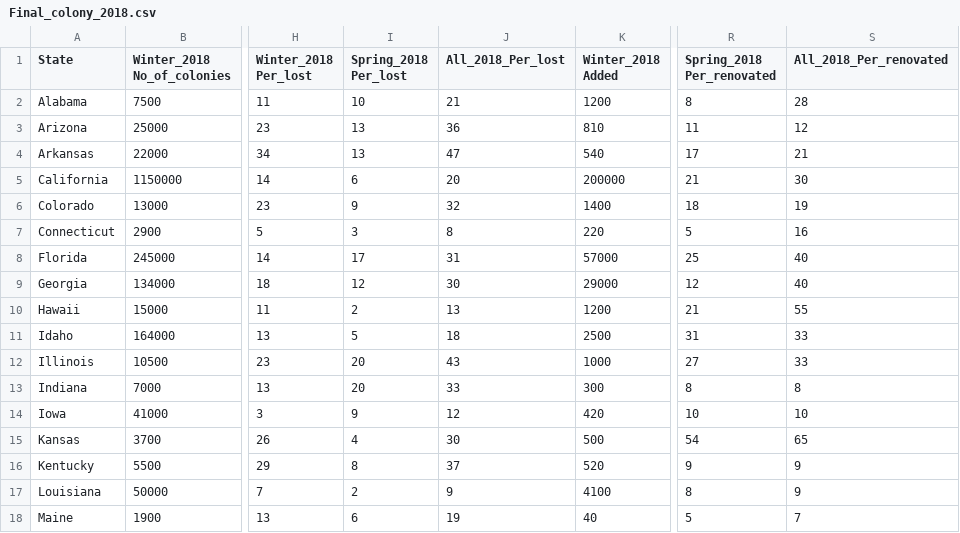
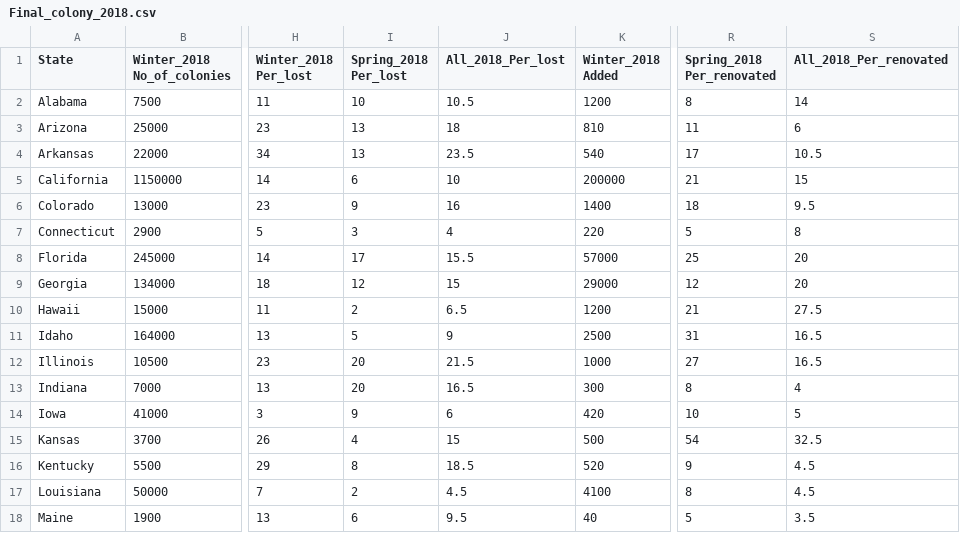
Before and after one commit to CamillaBahr/Final-Project, a CSV file: Cammi's work/Final_colony_2018.csv, drawn as a sheet; only a part is shown, gaps mark what is left out; the diff covers the shown part only; the diff names each change by its address in the sheet, - before the commit and + after, or states it on an @@ line.

```diff
--- a/Cammi's work/Final_colony_2018.csv
+++ b/Cammi's work/Final_colony_2018.csv
-J2 (All_2018_Per_lost): 21
+J2 (All_2018_Per_lost): 10.5
-S2 (All_2018_Per_renovated): 28
+S2 (All_2018_Per_renovated): 14
-J3 (All_2018_Per_lost): 36
+J3 (All_2018_Per_lost): 18
-S3 (All_2018_Per_renovated): 12
+S3 (All_2018_Per_renovated): 6
-J4 (All_2018_Per_lost): 47
+J4 (All_2018_Per_lost): 23.5
-S4 (All_2018_Per_renovated): 21
+S4 (All_2018_Per_renovated): 10.5
-J5 (All_2018_Per_lost): 20
+J5 (All_2018_Per_lost): 10
-S5 (All_2018_Per_renovated): 30
+S5 (All_2018_Per_renovated): 15
-J6 (All_2018_Per_lost): 32
+J6 (All_2018_Per_lost): 16
-S6 (All_2018_Per_renovated): 19
+S6 (All_2018_Per_renovated): 9.5
-J7 (All_2018_Per_lost): 8
+J7 (All_2018_Per_lost): 4
-S7 (All_2018_Per_renovated): 16
+S7 (All_2018_Per_renovated): 8
-J8 (All_2018_Per_lost): 31
+J8 (All_2018_Per_lost): 15.5
-S8:S9 (All_2018_Per_renovated): 40
+S8:S9 (All_2018_Per_renovated): 20
-J9 (All_2018_Per_lost): 30
+J9 (All_2018_Per_lost): 15
-J10 (All_2018_Per_lost): 13
+J10 (All_2018_Per_lost): 6.5
-S10 (All_2018_Per_renovated): 55
+S10 (All_2018_Per_renovated): 27.5
-J11 (All_2018_Per_lost): 18
+J11 (All_2018_Per_lost): 9
-S11:S12 (All_2018_Per_renovated): 33
+S11:S12 (All_2018_Per_renovated): 16.5
-J12 (All_2018_Per_lost): 43
+J12 (All_2018_Per_lost): 21.5
-J13 (All_2018_Per_lost): 33
+J13 (All_2018_Per_lost): 16.5
-S13 (All_2018_Per_renovated): 8
+S13 (All_2018_Per_renovated): 4
-J14 (All_2018_Per_lost): 12
+J14 (All_2018_Per_lost): 6
-S14 (All_2018_Per_renovated): 10
+S14 (All_2018_Per_renovated): 5
-J15 (All_2018_Per_lost): 30
+J15 (All_2018_Per_lost): 15
-S15 (All_2018_Per_renovated): 65
+S15 (All_2018_Per_renovated): 32.5
-J16 (All_2018_Per_lost): 37
+J16 (All_2018_Per_lost): 18.5
-S16:S17 (All_2018_Per_renovated): 9
+S16:S17 (All_2018_Per_renovated): 4.5
-J17 (All_2018_Per_lost): 9
+J17 (All_2018_Per_lost): 4.5
-J18 (All_2018_Per_lost): 19
+J18 (All_2018_Per_lost): 9.5
-S18 (All_2018_Per_renovated): 7
+S18 (All_2018_Per_renovated): 3.5
```
Also changed, not shown: 58 edited cells elsewhere in this file, Cammi's work/Final Colony Data - All Years.csv, Cammi's work/Final_Colony_2015.csv, 2 other files.
